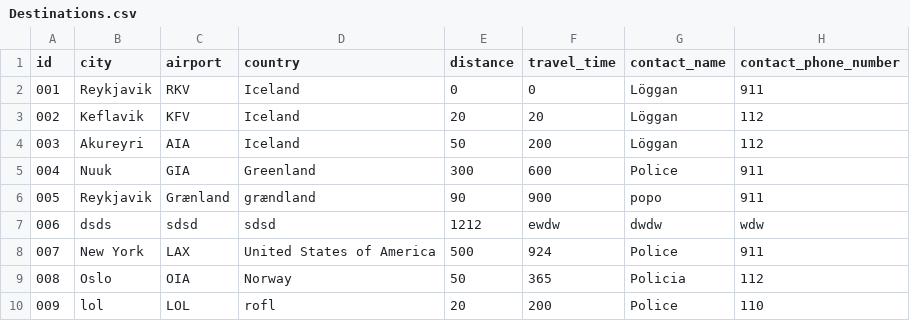
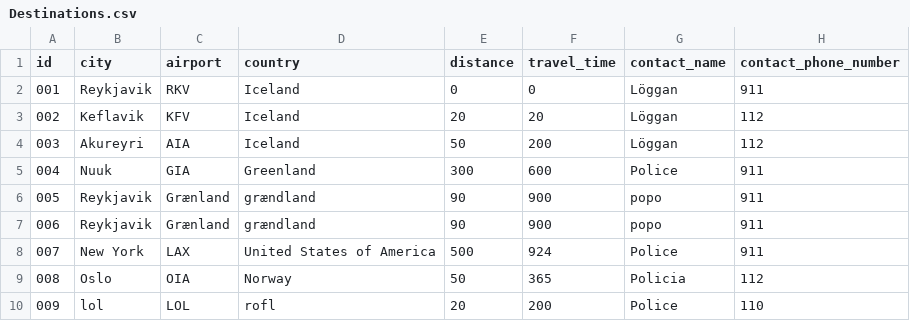
Before and after one commit to GiantMushy/NanAir, a CSV file: Code/DataLayer/Repository/Destinations.csv, drawn as a sheet; removed rows and columns are numbered as before the commit, all else as after; the diff names each change by its address in the sheet, - before the commit and + after, or states it on an @@ line.

```diff
--- a/Code/DataLayer/Repository/Destinations.csv
+++ b/Code/DataLayer/Repository/Destinations.csv
-row 7: 006 | dsds | sdsd | sdsd | 1212 | ewdw | dwdw | wdw
+row 7: 006 | Reykjavik | Grænland | grændland | 90 | 900 | popo | 911
```
Also changed, not shown: 1 other file.
